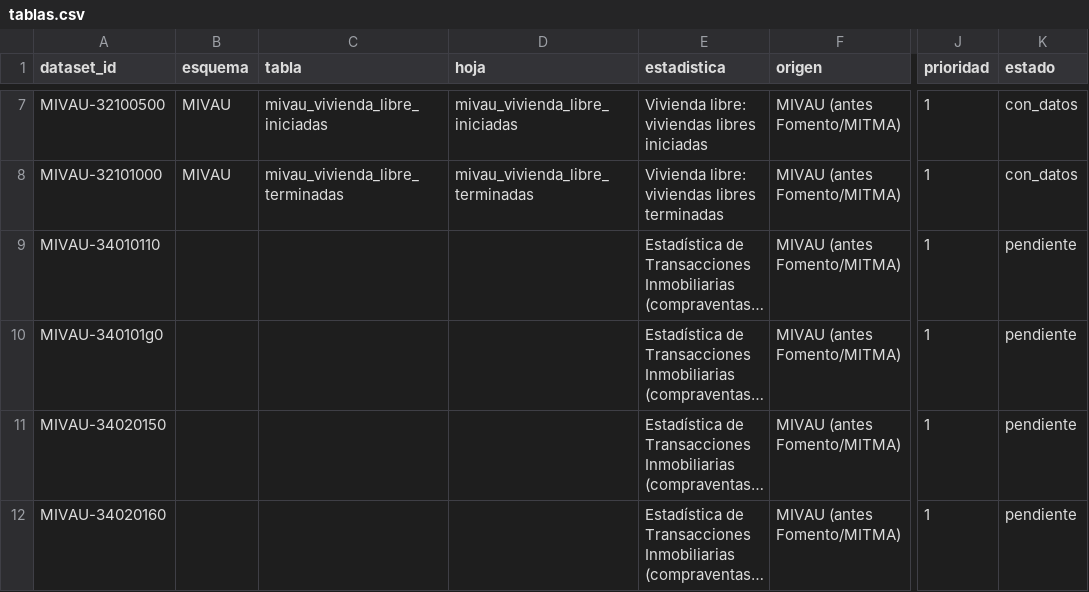
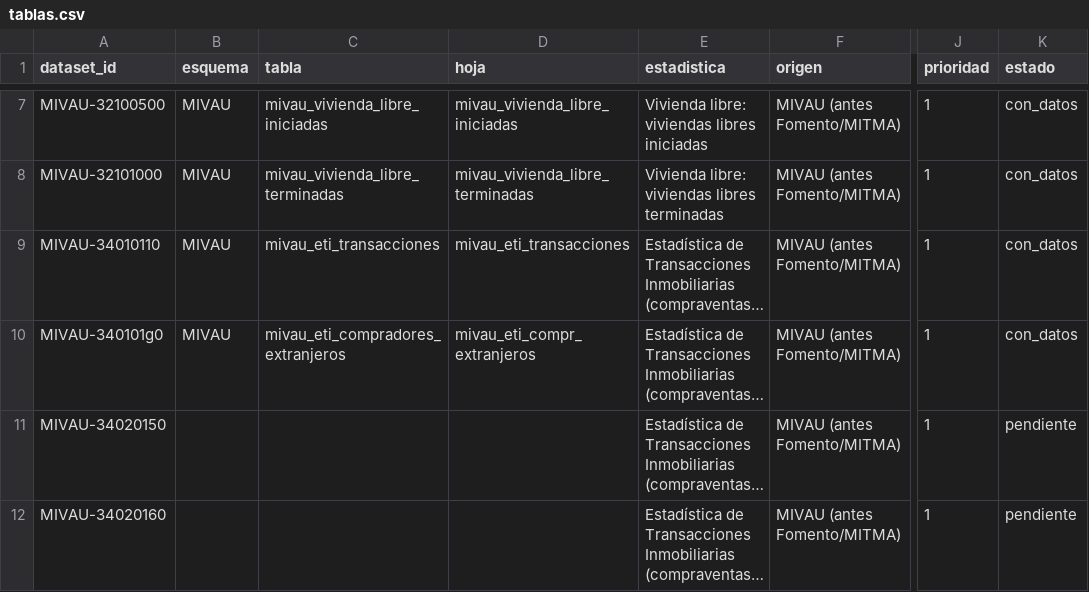
Before and after one commit to miquelramogarcia/Data-Structure-Dils, a CSV file: etl/catalogo/tablas.csv, drawn as a sheet; only a part is shown, gaps mark what is left out; long unchanged cells end in …; the diff names each change by its address in the sheet, - before the commit and + after, or states it on an @@ line.

```diff
--- a/etl/catalogo/tablas.csv
+++ b/etl/catalogo/tablas.csv
-B9:B10 (esquema): (empty)
+B9:B10 (esquema): MIVAU
-C9 (tabla): (empty)
+C9 (tabla): mivau_eti_transacciones
-D9 (hoja): (empty)
+D9 (hoja): mivau_eti_transacciones
-K9:K10 (estado): pendiente
+K9:K10 (estado): con_datos
-C10 (tabla): (empty)
+C10 (tabla): mivau_eti_compradores_extranjeros
-D10 (hoja): (empty)
+D10 (hoja): mivau_eti_compr_extranjeros
```
Also changed, not shown: etl/catalogo/campos.csv, etl/lib/territorios_extra.csv, 16 other files.
